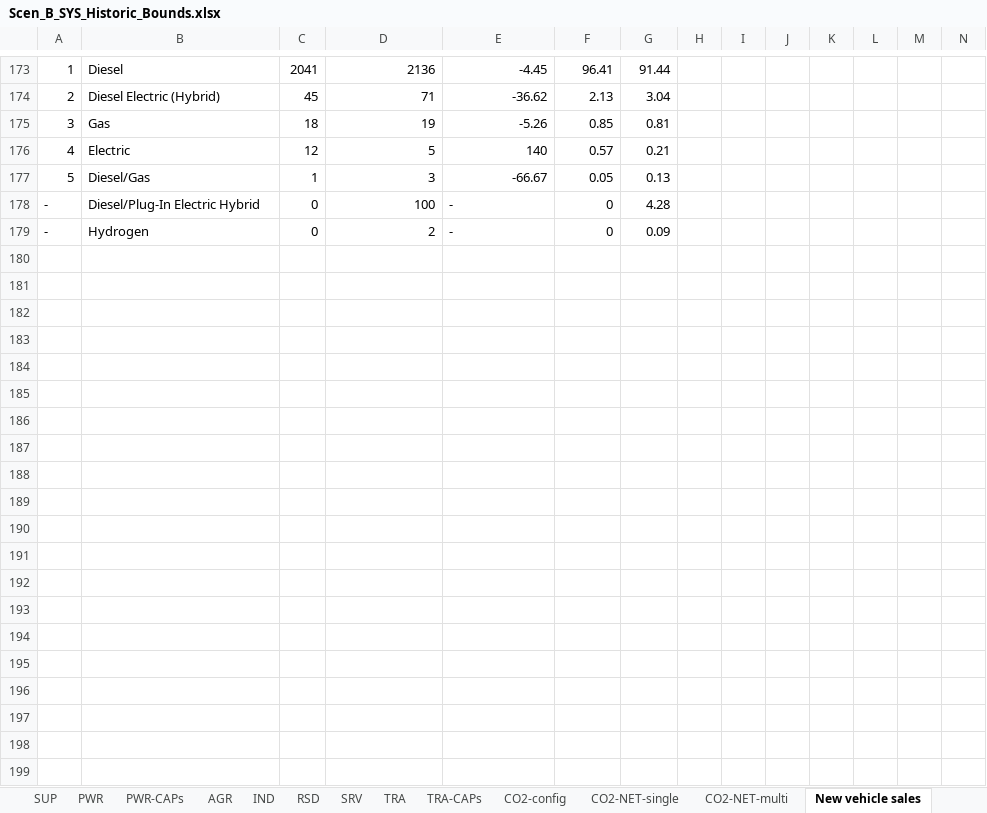
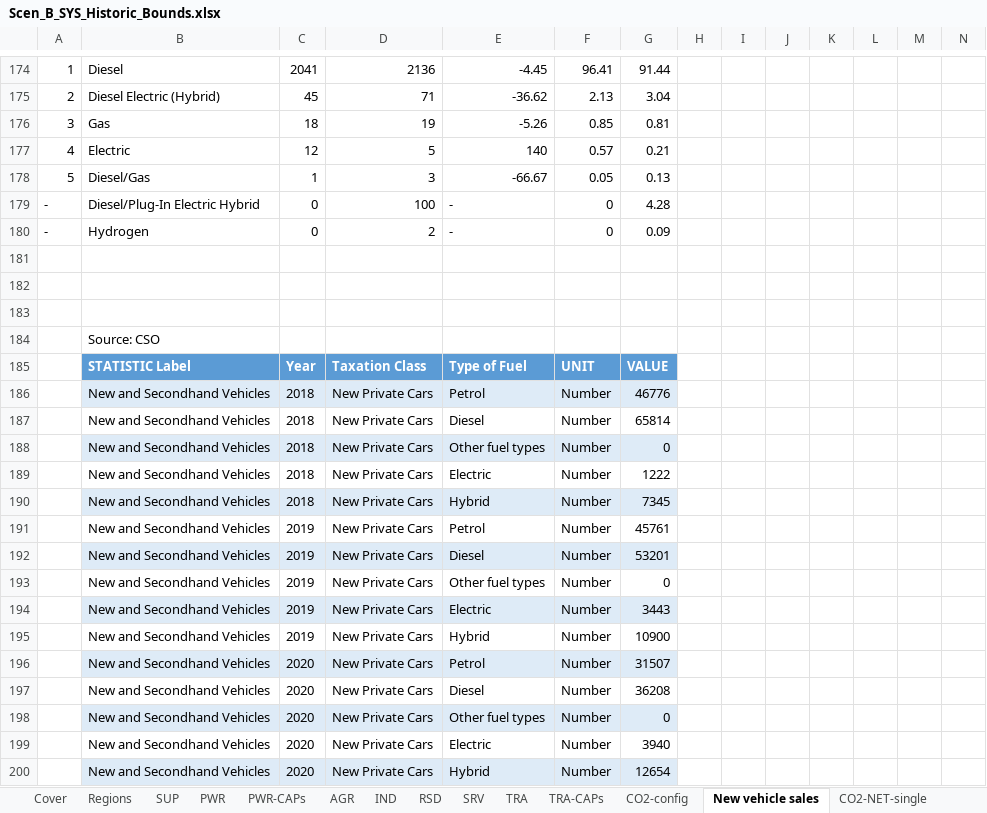
Before and after one commit to MaREI-EPMG/times-ireland-model, an Excel workbook: SuppXLS/Scen_B_SYS_Historic_Bounds.xlsx, sheet New vehicle sales, drawn as a sheet; only a part is shown, gaps mark what is left out; values as stored, in another font and other column widths than the file's, no borders; rows hold the shown columns only; the diff covers the shown part only; the diff names each change by its address in the sheet, - before the commit and + after, or states it on an @@ line.

```diff
--- a/SuppXLS/Scen_B_SYS_Historic_Bounds.xlsx (sheet New vehicle sales)
+++ b/SuppXLS/Scen_B_SYS_Historic_Bounds.xlsx (sheet New vehicle sales)
@@ sheet tab order changed: Cover | Regions | SUP | PWR | PWR-CAPs | AGR | IND | RSD | SRV | TRA | TRA-CAPs | CO2-config | New vehicle sales | CO2-NET-single @@
+row 181: (empty)
+row 182: (empty)
+row 183: (empty)
+row 184:  | Source: CSO
+row 185:  | STATISTIC Label | Year | Taxation Class | Type of Fuel | UNIT | VALUE
+row 186:  | New and Secondhand Vehicles | 2018 | New Private Cars | Petrol | Number | 46776
+row 187:  | New and Secondhand Vehicles | 2018 | New Private Cars | Diesel | Number | 65814
+row 188:  | New and Secondhand Vehicles | 2018 | New Private Cars | Other fuel types | Number | 0
+row 189:  | New and Secondhand Vehicles | 2018 | New Private Cars | Electric | Number | 1222
+row 190:  | New and Secondhand Vehicles | 2018 | New Private Cars | Hybrid | Number | 7345
+row 191:  | New and Secondhand Vehicles | 2019 | New Private Cars | Petrol | Number | 45761
+row 192:  | New and Secondhand Vehicles | 2019 | New Private Cars | Diesel | Number | 53201
+row 193:  | New and Secondhand Vehicles | 2019 | New Private Cars | Other fuel types | Number | 0
+row 194:  | New and Secondhand Vehicles | 2019 | New Private Cars | Electric | Number | 3443
+row 195:  | New and Secondhand Vehicles | 2019 | New Private Cars | Hybrid | Number | 10900
+row 196:  | New and Secondhand Vehicles | 2020 | New Private Cars | Petrol | Number | 31507
+row 197:  | New and Secondhand Vehicles | 2020 | New Private Cars | Diesel | Number | 36208
+row 198:  | New and Secondhand Vehicles | 2020 | New Private Cars | Other fuel types | Number | 0
+row 199:  | New and Secondhand Vehicles | 2020 | New Private Cars | Electric | Number | 3940
+row 200:  | New and Secondhand Vehicles | 2020 | New Private Cars | Hybrid | Number | 12654
```
Also changed, not shown: 118 added rows, 13 removed rows, 6 edited cells and cell formats elsewhere in this sheet, sheet TRA-CAPs, sheet EB2021, sheet EB2020, sheet SRV, sheet EB2018, sheet RSD, 9 more sheets, formulas that keep their value, charts or pictures, SuppXLS/Scen_B_RSD_UC.xlsx, SuppXLS/Scen_B_SRV_UC.xlsx, 8 other files.
